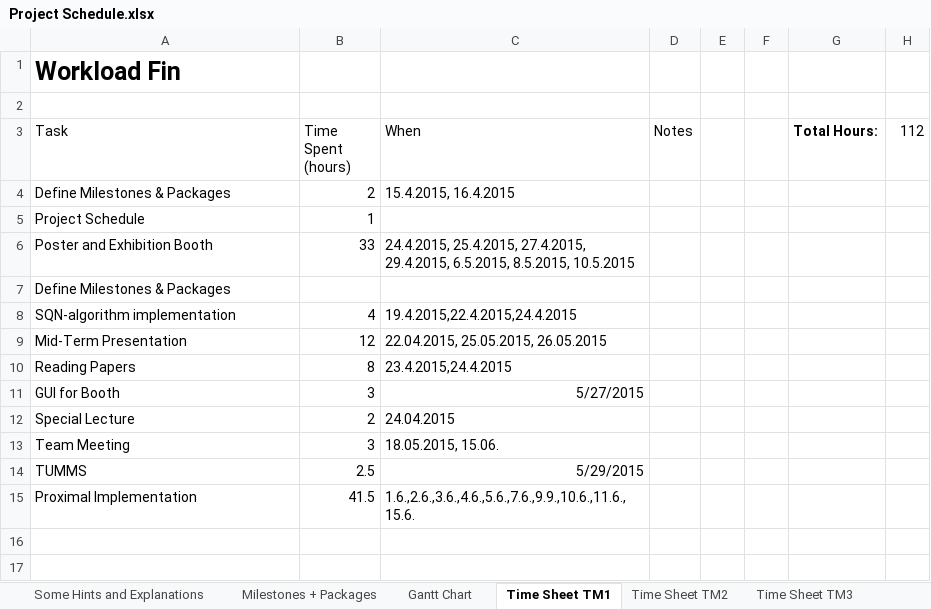
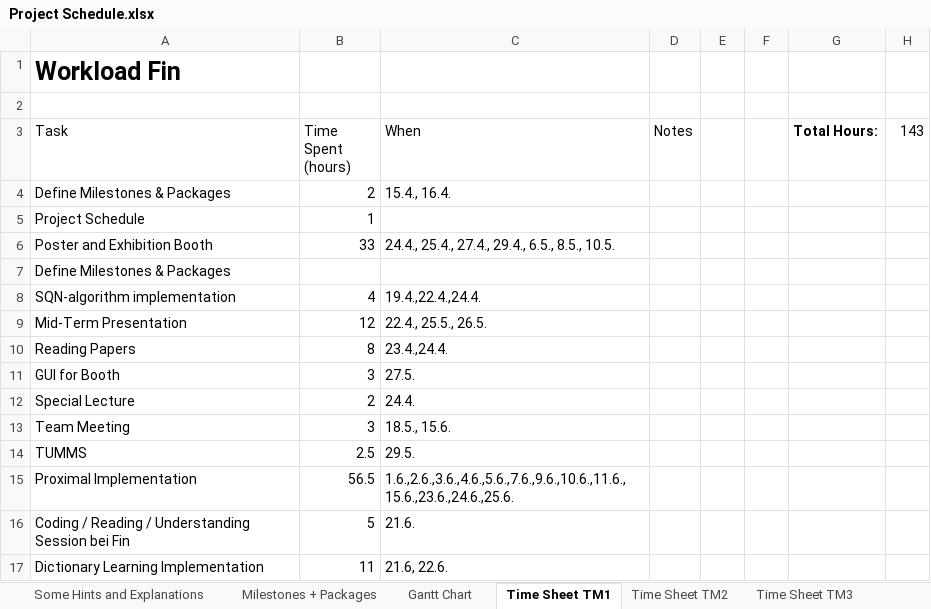
Before and after one commit to heidekrueger/CaseStudiesMachineLearning, an Excel workbook: Project Schedule.xlsx, sheet Time Sheet TM1, drawn as a sheet; values as stored, in another font and other column widths than the file's, no borders; table styles not drawn; removed rows and columns are numbered as before the commit, all else as after; the diff names each change by its address in the sheet, - before the commit and + after, or states it on an @@ line.

Commit message:
Updated Project Schedule

```diff
--- a/Project Schedule.xlsx (sheet Time Sheet TM1)
+++ b/Project Schedule.xlsx (sheet Time Sheet TM1)
-H3: 112
+H3: 143
-C4 (When): 15.4.2015, 16.4.2015
+C4 (When): 15.4., 16.4.
-C6 (When): 24.4.2015, 25.4.2015, 27.4.2015, 29.4.2015, 6.5.2015, 8.5.2015, 10.5.2015
+C6 (When): 24.4., 25.4., 27.4., 29.4., 6.5., 8.5., 10.5.
-C8 (When): 19.4.2015,22.4.2015,24.4.2015
+C8 (When): 19.4.,22.4.,24.4.
-C9 (When): 22.04.2015, 25.05.2015, 26.05.2015
+C9 (When): 22.4., 25.5., 26.5.
-C10 (When): 23.4.2015,24.4.2015
+C10 (When): 23.4.,24.4.
-C11 (When): 5/27/2015
+C11 (When): 27.5.
-C12 (When): 24.04.2015
+C12 (When): 24.4.
-C13 (When): 18.05.2015, 15.06.
+C13 (When): 18.5., 15.6.
-C14 (When): 5/29/2015
+C14 (When): 29.5.
-row 15: Proximal Implementation | 41.5 | 1.6.,2.6.,3.6.,4.6.,5.6.,7.6.,9.9.,10.6.,11.6.,15.6.
+row 15: Proximal Implementation | 56.5 | 1.6.,2.6.,3.6.,4.6.,5.6.,7.6.,9.6.,10.6.,11.6.,15.6.,23.6.,24.6.,25.6.
+row 16: Coding / Reading / Understanding Session bei Fin | 5 | 21.6.
+row 17: Dictionary Learning Implementation | 11 | 21.6, 22.6.
```
